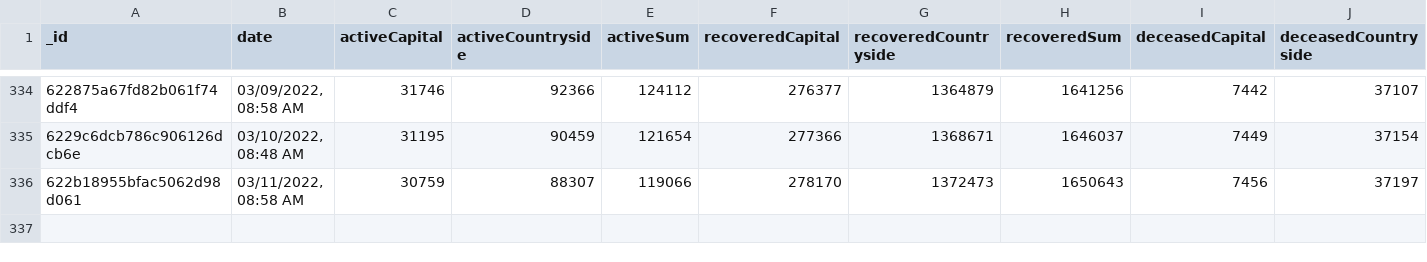
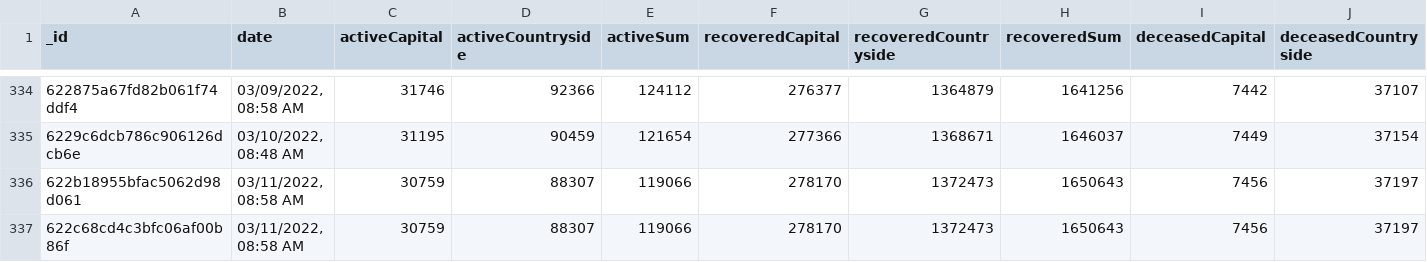
Before and after one commit to theDavidBarton/koronavirus.gov.hu-scraper, a CSV file: dailyResult.csv, drawn as a sheet; only a part is shown, gaps mark what is left out; rows hold the shown columns only; the diff names each change by its address in the sheet, - before the commit and + after, or states it on an @@ line.

Commit message:
feat(data): update data 2022-03-12

```diff
--- a/dailyResult.csv
+++ b/dailyResult.csv
+row 337: 622c68cd4c3bfc06af00b86f | 03/11/2022, 08:58 AM | 30759 | 88307 | 119066 | 278170 | 1372473 | 1650643 | 7456 | 37197
```
Also changed, not shown: 3 other files.
